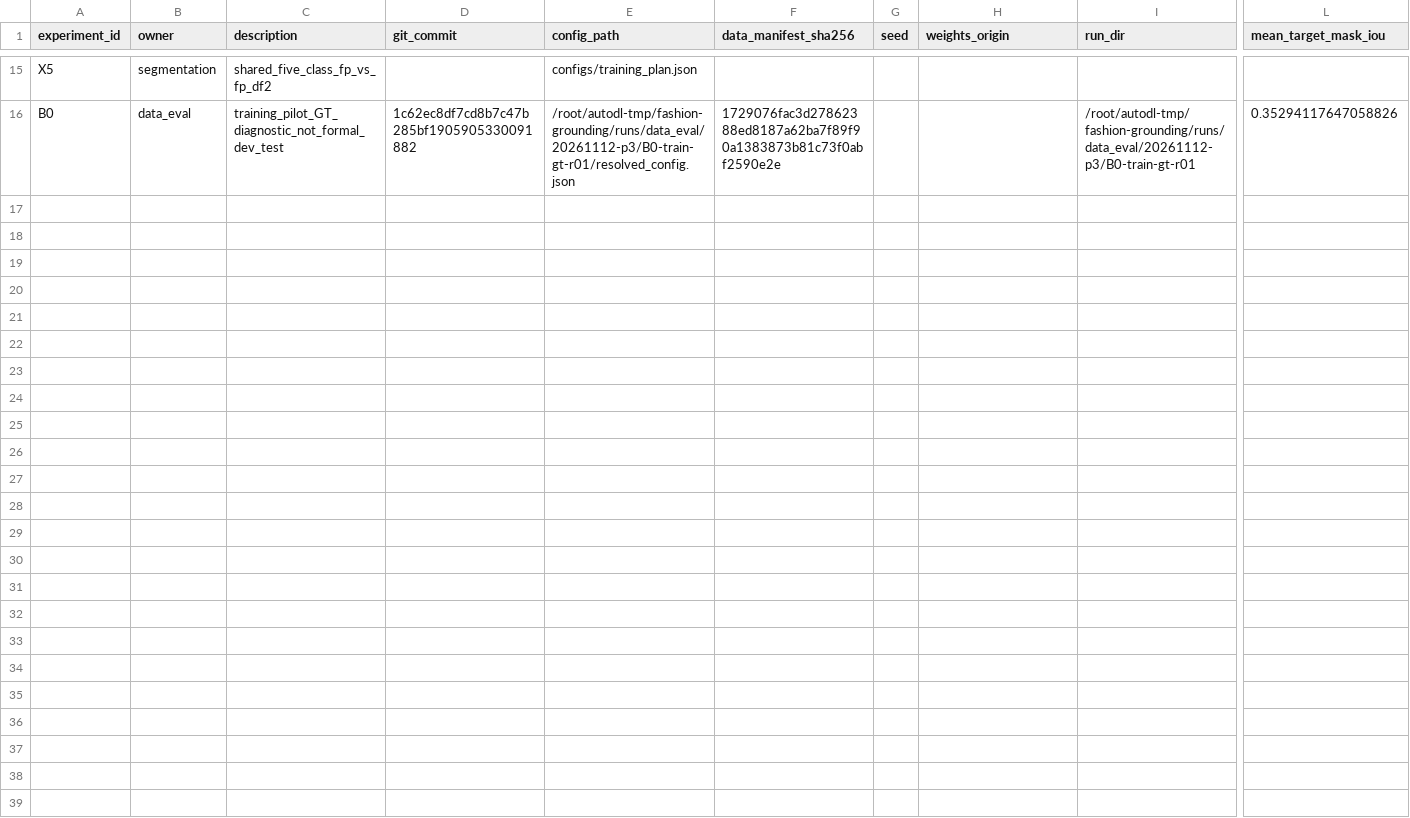
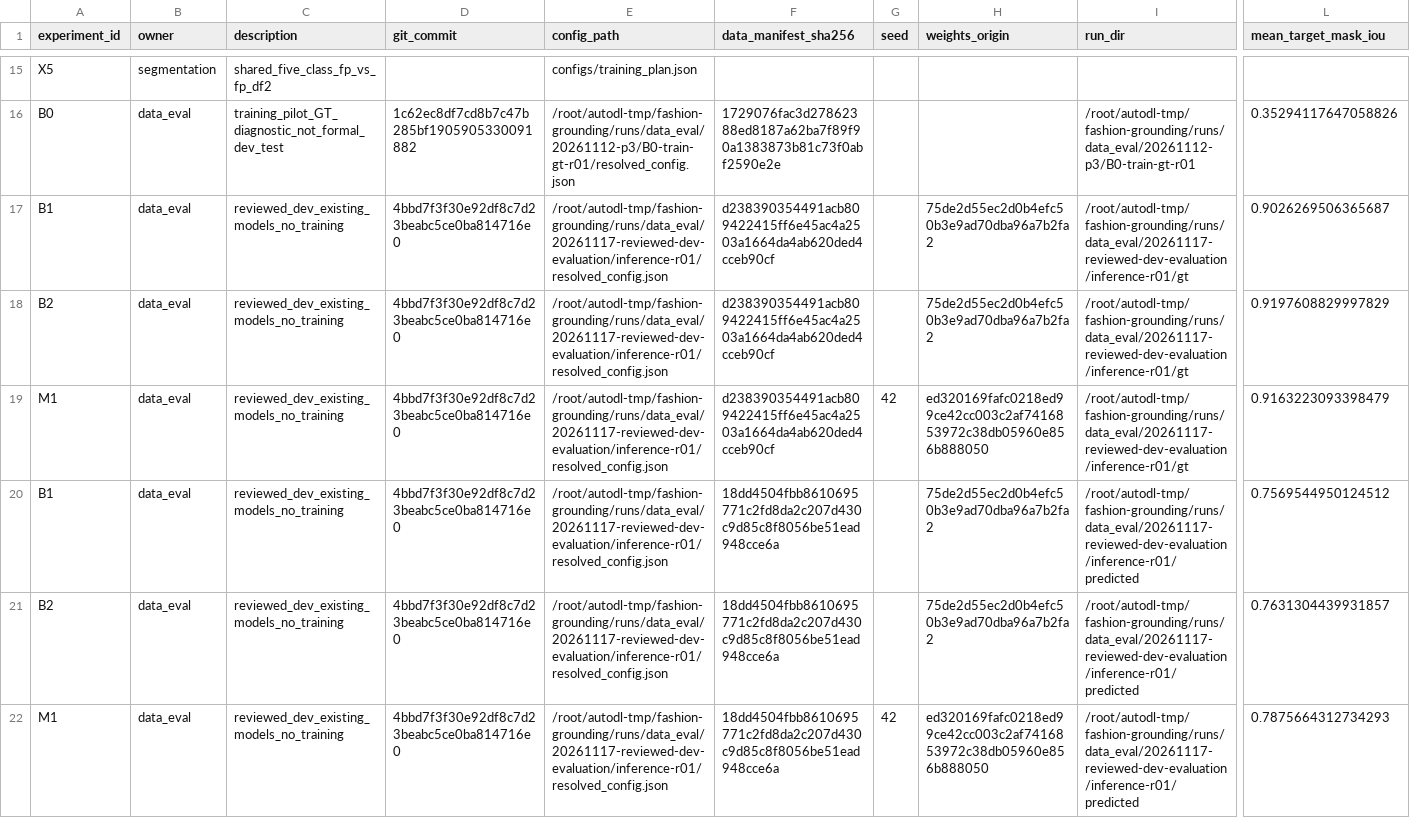
Before and after one commit to rickyliuchunyu/comp4471-fashion-grounding, a CSV file: experiments/registry.csv, drawn as a sheet; only a part is shown, gaps mark what is left out; rows hold the shown columns only; the diff names each change by its address in the sheet, - before the commit and + after, or states it on an @@ line.

Commit message:
Evaluate reviewed dev with frozen M1 and published segmentation candidates

```diff
--- a/experiments/registry.csv
+++ b/experiments/registry.csv
+row 17: B1 | data_eval | reviewed_dev_existing_models_no_training | 4bbd7f3f30e92df8c7d23beabc5ce0ba814716e0 | /root/autodl-tmp/fashion-grounding/runs/data_eval/20261117-reviewed-dev-evaluation/inference-r01/resolved_config.json | d238390354491acb809422415ff6e45ac4a2503a1664da4ab620ded4cceb90cf |  | 75de2d55ec2d0b4efc50b3e9ad70dba96a7b2fa2 | /root/autodl-tmp/fashion-grounding/runs/data_eval/20261117-reviewed-dev-evaluation/inference-r01/gt | 0.9026269506365687
+row 18: B2 | data_eval | reviewed_dev_existing_models_no_training | 4bbd7f3f30e92df8c7d23beabc5ce0ba814716e0 | /root/autodl-tmp/fashion-grounding/runs/data_eval/20261117-reviewed-dev-evaluation/inference-r01/resolved_config.json | d238390354491acb809422415ff6e45ac4a2503a1664da4ab620ded4cceb90cf |  | 75de2d55ec2d0b4efc50b3e9ad70dba96a7b2fa2 | /root/autodl-tmp/fashion-grounding/runs/data_eval/20261117-reviewed-dev-evaluation/inference-r01/gt | 0.9197608829997829
+row 19: M1 | data_eval | reviewed_dev_existing_models_no_training | 4bbd7f3f30e92df8c7d23beabc5ce0ba814716e0 | /root/autodl-tmp/fashion-grounding/runs/data_eval/20261117-reviewed-dev-evaluation/inference-r01/resolved_config.json | d238390354491acb809422415ff6e45ac4a2503a1664da4ab620ded4cceb90cf | 42 | ed320169fafc0218ed99ce42cc003c2af7416853972c38db05960e856b888050 | /root/autodl-tmp/fashion-grounding/runs/data_eval/20261117-reviewed-dev-evaluation/inference-r01/gt | 0.9163223093398479
+row 20: B1 | data_eval | reviewed_dev_existing_models_no_training | 4bbd7f3f30e92df8c7d23beabc5ce0ba814716e0 | /root/autodl-tmp/fashion-grounding/runs/data_eval/20261117-reviewed-dev-evaluation/inference-r01/resolved_config.json | 18dd4504fbb8610695771c2fd8da2c207d430c9d85c8f8056be51ead948cce6a |  | 75de2d55ec2d0b4efc50b3e9ad70dba96a7b2fa2 | /root/autodl-tmp/fashion-grounding/runs/data_eval/20261117-reviewed-dev-evaluation/inference-r01/predicted | 0.7569544950124512
+row 21: B2 | data_eval | reviewed_dev_existing_models_no_training | 4bbd7f3f30e92df8c7d23beabc5ce0ba814716e0 | /root/autodl-tmp/fashion-grounding/runs/data_eval/20261117-reviewed-dev-evaluation/inference-r01/resolved_config.json | 18dd4504fbb8610695771c2fd8da2c207d430c9d85c8f8056be51ead948cce6a |  | 75de2d55ec2d0b4efc50b3e9ad70dba96a7b2fa2 | /root/autodl-tmp/fashion-grounding/runs/data_eval/20261117-reviewed-dev-evaluation/inference-r01/predicted | 0.7631304439931857
+row 22: M1 | data_eval | reviewed_dev_existing_models_no_training | 4bbd7f3f30e92df8c7d23beabc5ce0ba814716e0 | /root/autodl-tmp/fashion-grounding/runs/data_eval/20261117-reviewed-dev-evaluation/inference-r01/resolved_config.json | 18dd4504fbb8610695771c2fd8da2c207d430c9d85c8f8056be51ead948cce6a | 42 | ed320169fafc0218ed99ce42cc003c2af7416853972c38db05960e856b888050 | /root/autodl-tmp/fashion-grounding/runs/data_eval/20261117-reviewed-dev-evaluation/inference-r01/predicted | 0.7875664312734293
```
Also changed, not shown: 30 other files.
